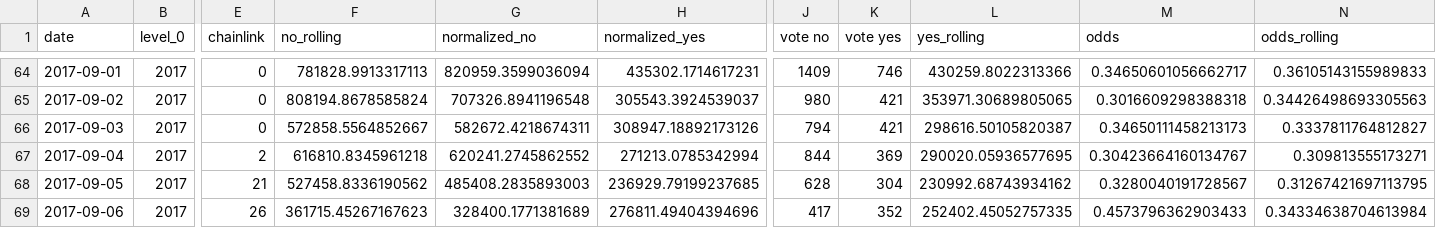
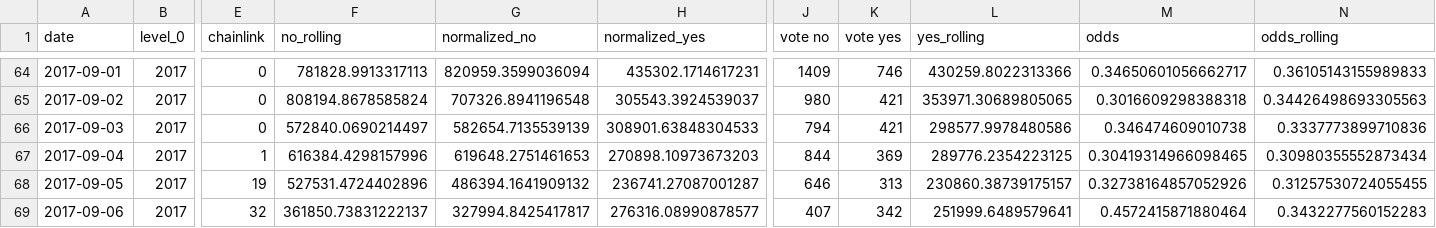
Before and after one commit to pboulus/pboulus.github.io, a CSV file: app/result-grouped.csv, drawn as a sheet; only a part is shown, gaps mark what is left out; the diff covers the shown part only; the diff names each change by its address in the sheet, - before the commit and + after, or states it on an @@ line.

Commit message:
Automatic data update

```diff
--- a/app/result-grouped.csv
+++ b/app/result-grouped.csv
-F66 (no_rolling): 572858.5564852667
+F66 (no_rolling): 572840.0690214497
-G66 (normalized_no): 582672.4218674311
+G66 (normalized_no): 582654.7135539139
-H66 (normalized_yes): 308947.18892173126
+H66 (normalized_yes): 308901.63848304533
-L66 (yes_rolling): 298616.50105820387
+L66 (yes_rolling): 298577.9978480586
-M66 (odds): 0.34650111458213173
+M66 (odds): 0.346474609010738
-N66 (odds_rolling): 0.3337811764812827
+N66 (odds_rolling): 0.3337773899710836
-E67 (chainlink): 2
+E67 (chainlink): 1
-F67 (no_rolling): 616810.8345961218
+F67 (no_rolling): 616384.4298157996
-G67 (normalized_no): 620241.2745862552
+G67 (normalized_no): 619648.2751461653
-H67 (normalized_yes): 271213.0785342994
+H67 (normalized_yes): 270898.10973673203
-L67 (yes_rolling): 290020.05936577695
+L67 (yes_rolling): 289776.2354223125
-M67 (odds): 0.30423664160134767
+M67 (odds): 0.30419314966098465
-N67 (odds_rolling): 0.309813555173271
+N67 (odds_rolling): 0.30980355552873434
-E68 (chainlink): 21
+E68 (chainlink): 19
-F68 (no_rolling): 527458.8336190562
+F68 (no_rolling): 527531.4724402896
-G68 (normalized_no): 485408.2835893003
+G68 (normalized_no): 486394.1641909132
-H68 (normalized_yes): 236929.79199237685
+H68 (normalized_yes): 236741.27087001287
-J68 (vote no): 628
+J68 (vote no): 646
-K68 (vote yes): 304
+K68 (vote yes): 313
-L68 (yes_rolling): 230992.68743934162
+L68 (yes_rolling): 230860.38739175157
-M68 (odds): 0.3280040191728567
+M68 (odds): 0.32738164857052926
-N68 (odds_rolling): 0.31267421697113795
+N68 (odds_rolling): 0.31257530724055455
-E69 (chainlink): 26
+E69 (chainlink): 32
-F69 (no_rolling): 361715.45267167623
+F69 (no_rolling): 361850.73831222137
-G69 (normalized_no): 328400.1771381689
+G69 (normalized_no): 327994.8425417817
-H69 (normalized_yes): 276811.49404394696
+H69 (normalized_yes): 276316.08990878577
-J69 (vote no): 417
+J69 (vote no): 407
-K69 (vote yes): 352
+K69 (vote yes): 342
-L69 (yes_rolling): 252402.45052757335
+L69 (yes_rolling): 251999.6489579641
-M69 (odds): 0.4573796362903433
+M69 (odds): 0.4572415871880464
-N69 (odds_rolling): 0.34334638704613984
+N69 (odds_rolling): 0.3432277560152283
```
Also changed, not shown: 34 edited cells elsewhere in this file, app/result.csv, 2 other files.
